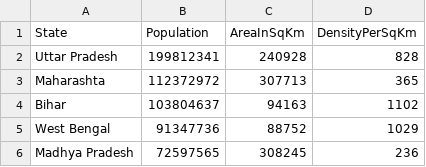
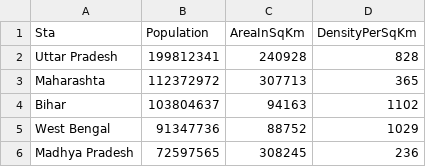
Before and after one commit to janhavi07/IndianStateCensusAnalyser, a CSV file: StateCensusData.csv, drawn as a sheet; only a part is shown.

```diff
--- a/StateCensusData.csv
+++ b/StateCensusData.csv
@@ -1,2 +1,2 @@
-State            ,Population,AreaInSqKm,DensityPerSqKm
+Sta           ,Population,AreaInSqKm,DensityPerSqKm
 Uttar Pradesh    ,199812341 ,240928    ,828
```
Also changed, not shown: 16 other files.
